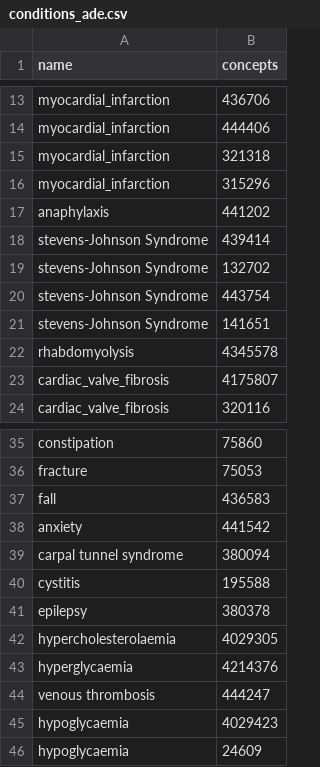
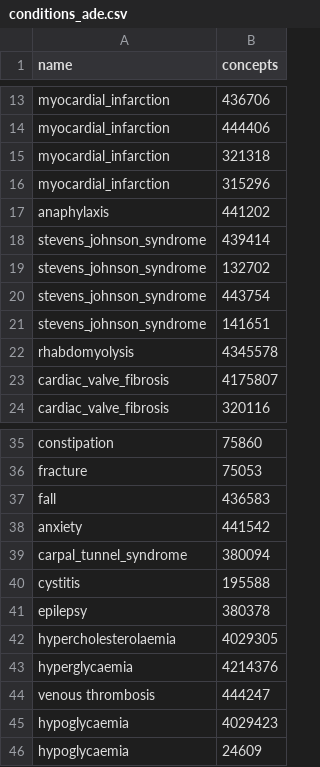
Before and after one commit to oxford-pharmacoepi/CohortSymmetryMethodsStudy, a CSV file: 3_Markers/conditions_ade.csv, drawn as a sheet; only a part is shown, gaps mark what is left out.

Commit message:
snake_case

```diff
--- a/3_Markers/conditions_ade.csv
+++ b/3_Markers/conditions_ade.csv
@@ -17,6 +17,6 @@ myocardial_infarction,315296
 anaphylaxis,441202
-stevens-Johnson Syndrome,439414
-stevens-Johnson Syndrome,132702
-stevens-Johnson Syndrome,443754
-stevens-Johnson Syndrome,141651
+stevens_johnson_syndrome,439414
+stevens_johnson_syndrome,132702
+stevens_johnson_syndrome,443754
+stevens_johnson_syndrome,141651
 rhabdomyolysis,4345578
@@ -38,3 +38,3 @@ fall,436583
 anxiety,441542
-carpal tunnel syndrome,380094
+carpal_tunnel_syndrome,380094
 cystitis,195588
```
